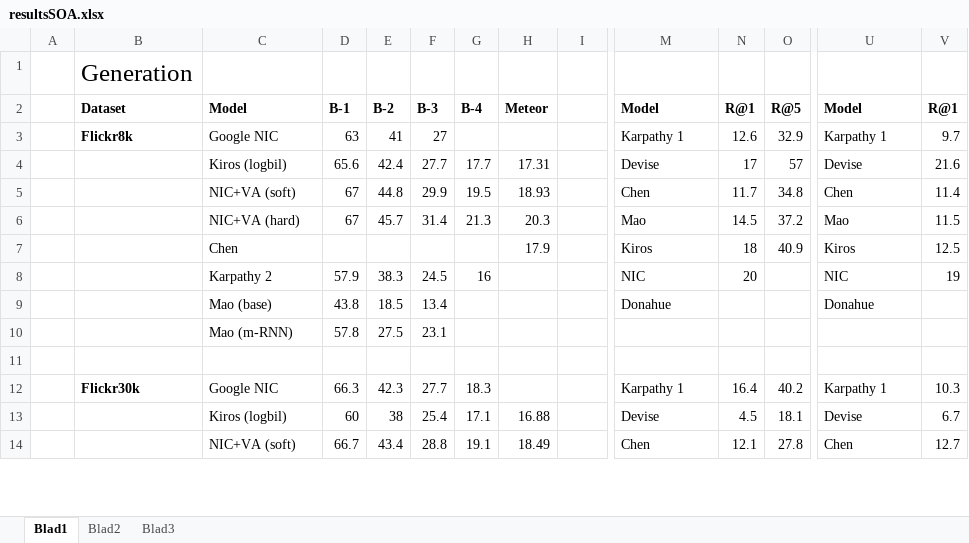
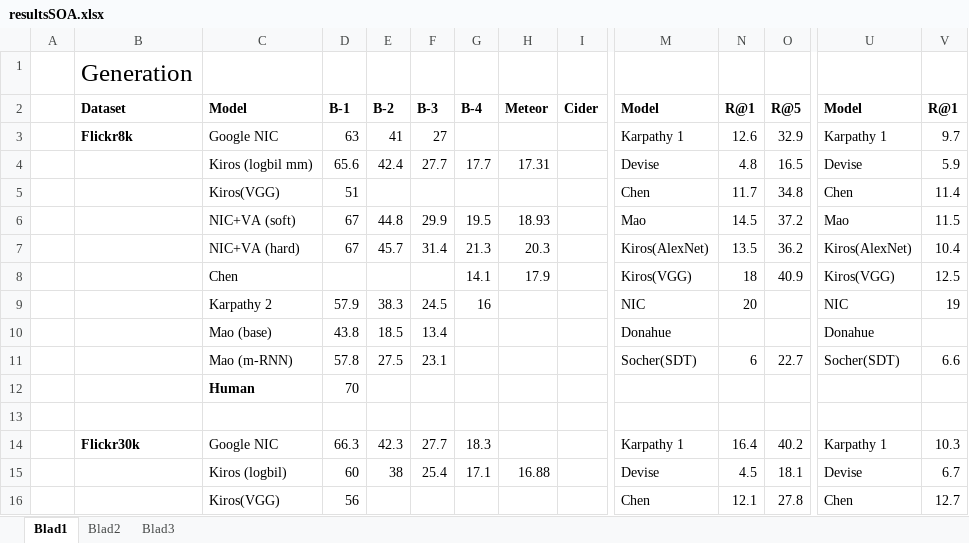
Before and after one commit to spijs/AutomaticImageDescription_Thesis, an Excel workbook: Latex/resultsSOA.xlsx, sheet Blad1, drawn as a sheet; only a part is shown, gaps mark what is left out; values as stored, in another font and other column widths than the file's, no borders; conditional formats not drawn; removed rows and columns are numbered as before the commit, all else as after; rows hold the shown columns only; the diff covers the shown part only; the diff names each change by its address in the sheet, - before the commit and + after, or states it on an @@ line.

Commit message:
results updated

```diff
--- a/Latex/resultsSOA.xlsx (sheet Blad1)
+++ b/Latex/resultsSOA.xlsx (sheet Blad1)
-I2: (empty)
+I2: Cider
-row 4:  |  | Kiros (logbil) | 65.6 | 42.4 | 27.7 | 17.7 | 17.31 |  | Devise | 17 | 57 | Devise | 21.6
+row 4:  |  | Kiros (logbil mm) | 65.6 | 42.4 | 27.7 | 17.7 | 17.31 |  | Devise | 4.8 | 16.5 | Devise | 5.9
-C5: NIC+VA (soft)
+C5: Kiros(VGG)
-D5: 67
+D5: 51
-E5: 44.8
+E5: (empty)
-F5: 29.9
+F5: (empty)
-G5: 19.5
+G5: (empty)
-H5: 18.93
+H5: (empty)
-C6: NIC+VA (hard)
+C6: NIC+VA (soft)
-E6: 45.7
+E6: 44.8
-F6: 31.4
+F6: 29.9
-G6: 21.3
+G6: 19.5
-H6: 20.3
+H6: 18.93
+row 7:  |  | NIC+VA (hard) | 67 | 45.7 | 31.4 | 21.3 | 20.3 |  | Kiros(AlexNet) | 13.5 | 36.2 | Kiros(AlexNet) | 10.4
-G8: (empty)
+G8: 14.1
-M8: Kiros
+M8: Kiros(VGG)
-U8: Kiros
+U8: Kiros(VGG)
-row 10:  |  | Mao (m-RNN) | 57.8 | 27.5 | 23.1
+row 11:  |  | Mao (m-RNN) | 57.8 | 27.5 | 23.1 |  |  |  | Socher(SDT) | 6 | 22.7 | Socher(SDT) | 6.6
+row 12:  |  | Human | 70
-C16: NIC+VA (soft)
+C16: Kiros(VGG)
-D16: 66.7
+D16: 56
-E16: 43.4
+E16: (empty)
-F16: 28.8
+F16: (empty)
-G16: 19.1
+G16: (empty)
-H16: 18.49
+H16: (empty)
```
Also changed, not shown: 5 added rows, 4 removed rows and 23 edited cells elsewhere in this sheet.
